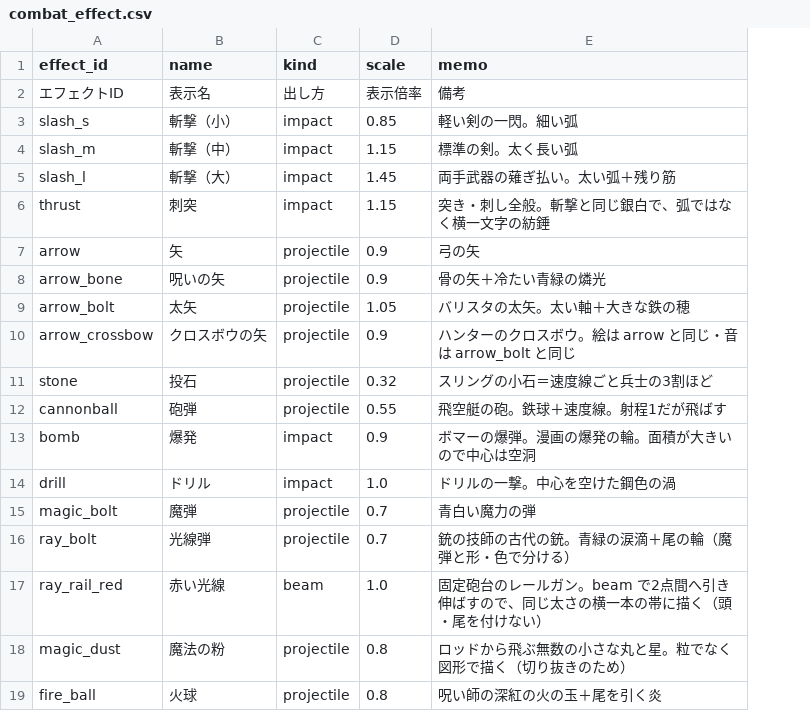
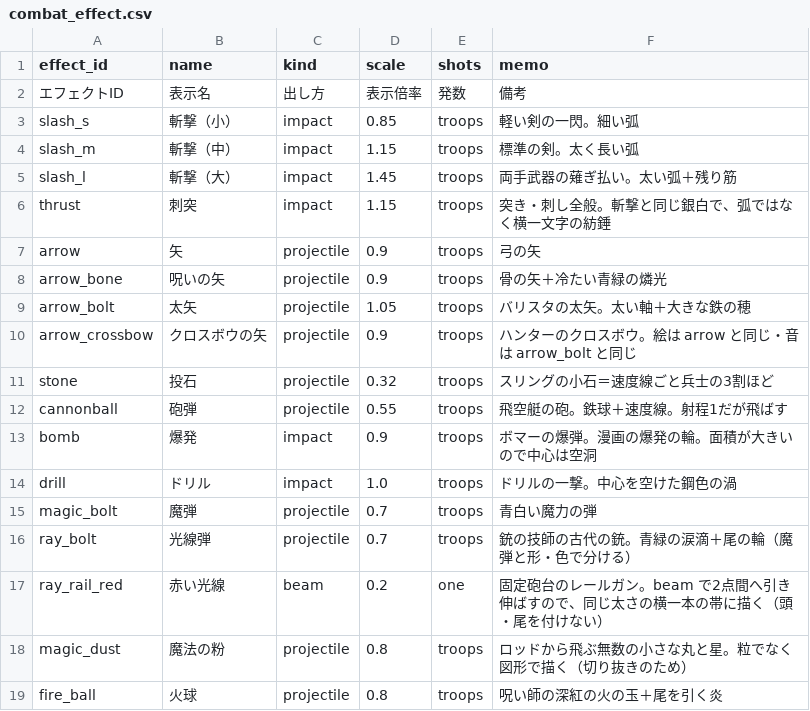
Before and after one commit to sway11466/senaris, a CSV file: godot/data/effects/combat_effect.csv, drawn as a sheet; only a part is shown; the diff names each change by its address in the sheet, - before the commit and + after, or states it on an @@ line.

```diff
--- a/godot/data/effects/combat_effect.csv
+++ b/godot/data/effects/combat_effect.csv
+column E (shots), rows 2-19: 発数 | troops | troops | troops | troops | troops | troops | troops | troops | troops | troops | troops | troops | troops | troops | one | troops | troops
-D17 (scale): 1.0
+D17 (scale): 0.2
```
Also changed, not shown: godot/data/units/unit_skin.csv, 13 other files.
